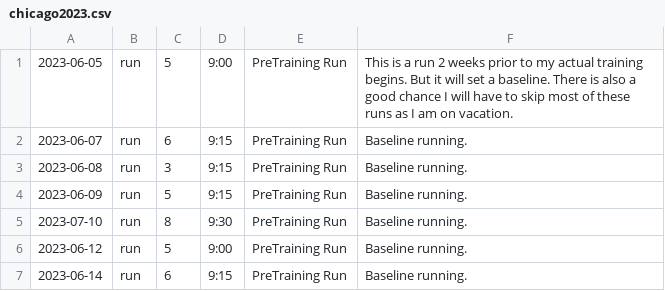
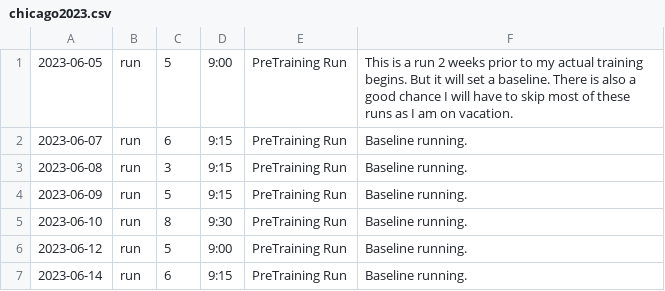
Before and after one commit to mgcuthbert/MyPlan, a CSV file: plans/chicago2023.csv, drawn as a sheet; only a part is shown.

```diff
--- a/plans/chicago2023.csv
+++ b/plans/chicago2023.csv
@@ -4,3 +4,3 @@
 2023-06-09,run,5,9:15,PreTraining Run,Baseline running.
-2023-07-10,run,8,9:30,PreTraining Run,Baseline running.
+2023-06-10,run,8,9:30,PreTraining Run,Baseline running.
 2023-06-12,run,5,9:00,PreTraining Run,Baseline running.
```
Also changed, not shown: 1 other file.
